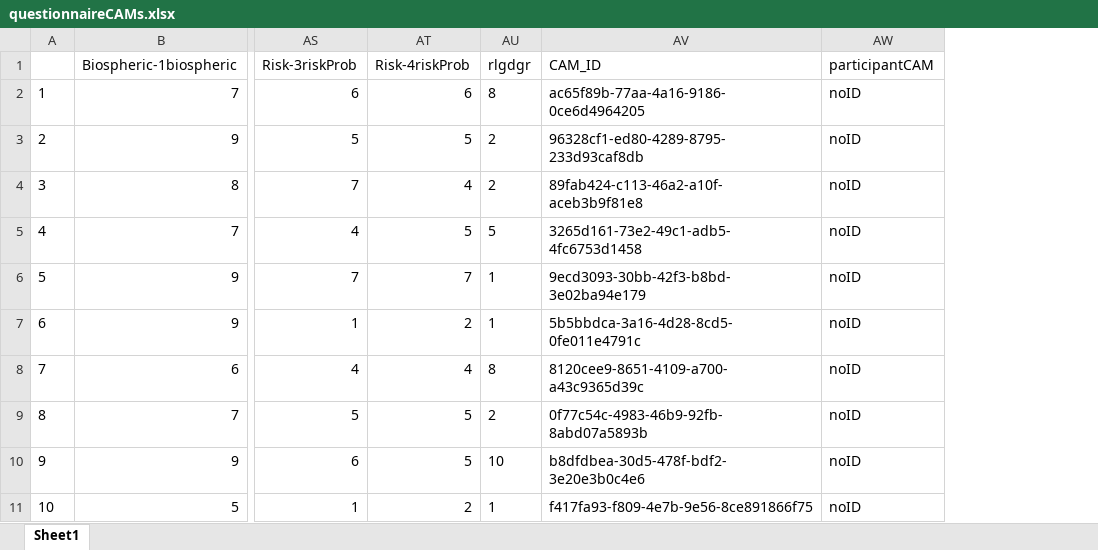
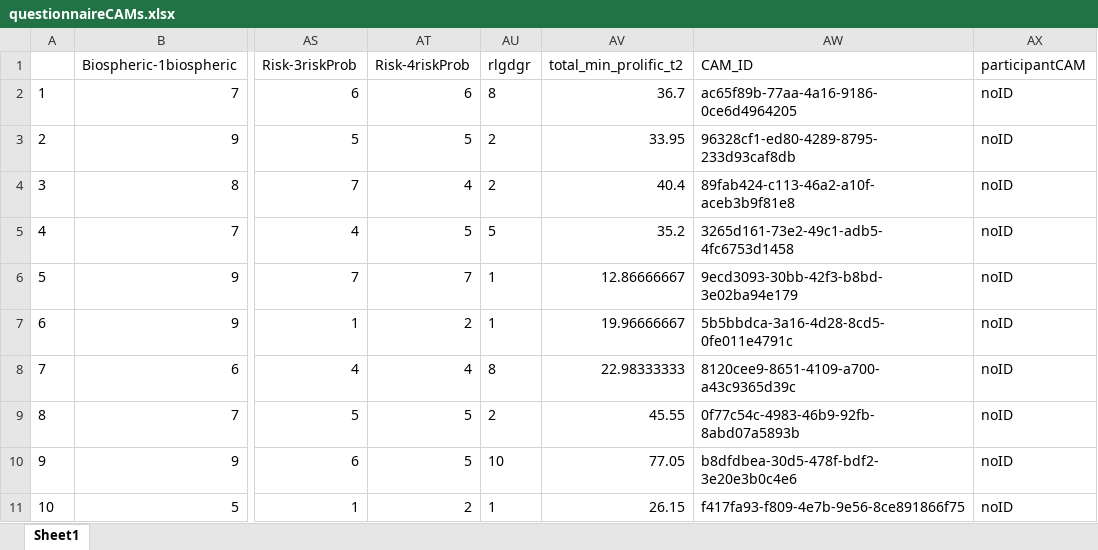
Before and after one commit to ChrisBecht/CAMspiracy_Analyses, an Excel workbook: t2_CAMs/dataPreperation_step1/outputs/questionnaireCAMs.xlsx, sheet Sheet1, drawn as a sheet; only a part is shown, gaps mark what is left out; values as stored, in another font and other column widths than the file's, no borders; the diff names each change by its address in the sheet, - before the commit and + after, or states it on an @@ line.

```diff
--- a/t2_CAMs/dataPreperation_step1/outputs/questionnaireCAMs.xlsx (sheet Sheet1)
+++ b/t2_CAMs/dataPreperation_step1/outputs/questionnaireCAMs.xlsx (sheet Sheet1)
+column AV (total_min_prolific_t2), rows 2-11: 36.7 | 33.95 | 40.4 | 35.2 | 12.86666667 | 19.96666667 | 22.98333333 | 45.55 | 77.05 | 26.15
```
Also changed, not shown: t12_segCAMs/outputs/CAMwordlist.xlsx, t12_segCAMs/outputs/networkIndicators.xlsx, 36 other files.
